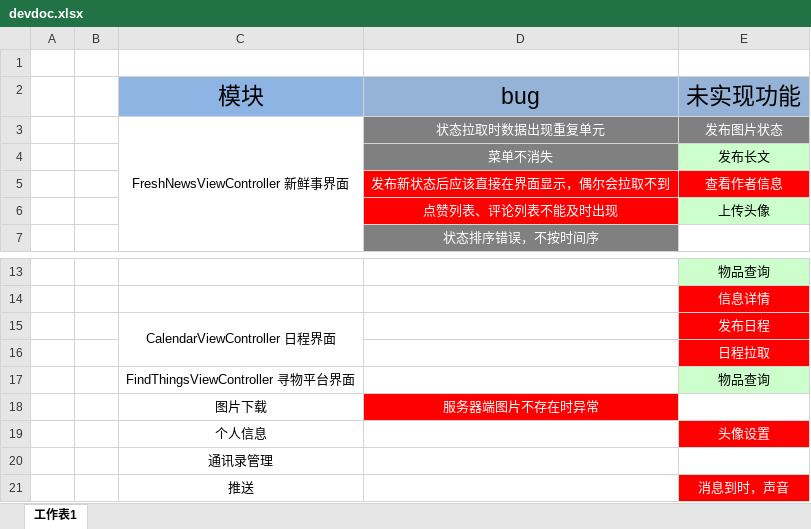
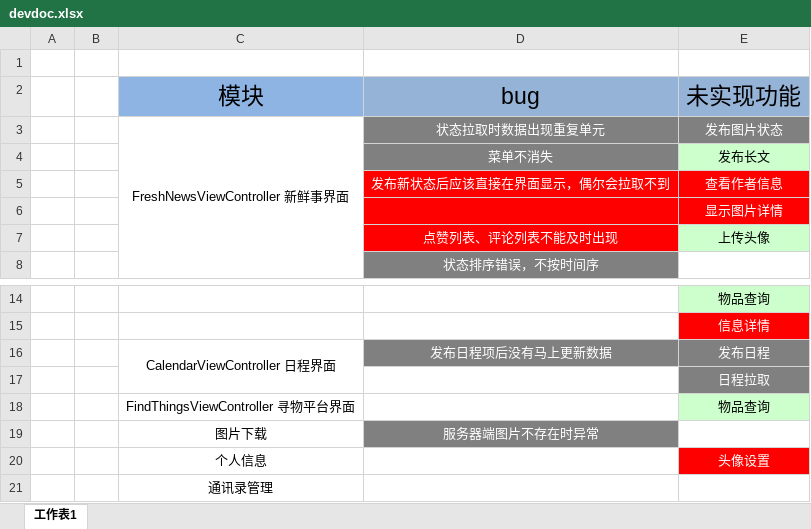
Before and after one commit to cen5bin/HITRen, an Excel workbook: devdoc.xlsx, sheet 工作表1, drawn as a sheet; only a part is shown, gaps mark what is left out; the shorter side is filled out with more unchanged rows; values as stored, in another font and other column widths than the file's, no borders; addresses are those after the commit; the diff names each change by its address in the sheet, - before the commit and + after, or states it on an @@ line.

```diff
--- a/devdoc.xlsx (sheet 工作表1)
+++ b/devdoc.xlsx (sheet 工作表1)
+row 6:  |  |  |  | 显示图片详情
-D16 (bug): (empty)
+D16 (bug): 发布日程项后没有马上更新数据
-D16 fill: none
+D16 fill: #808080
-E16:E17 fill: #FF0000
+E16:E17 fill: #808080
-D19 fill: #FF0000
+D19 fill: #808080
```
Also changed, not shown: 20 other files.
